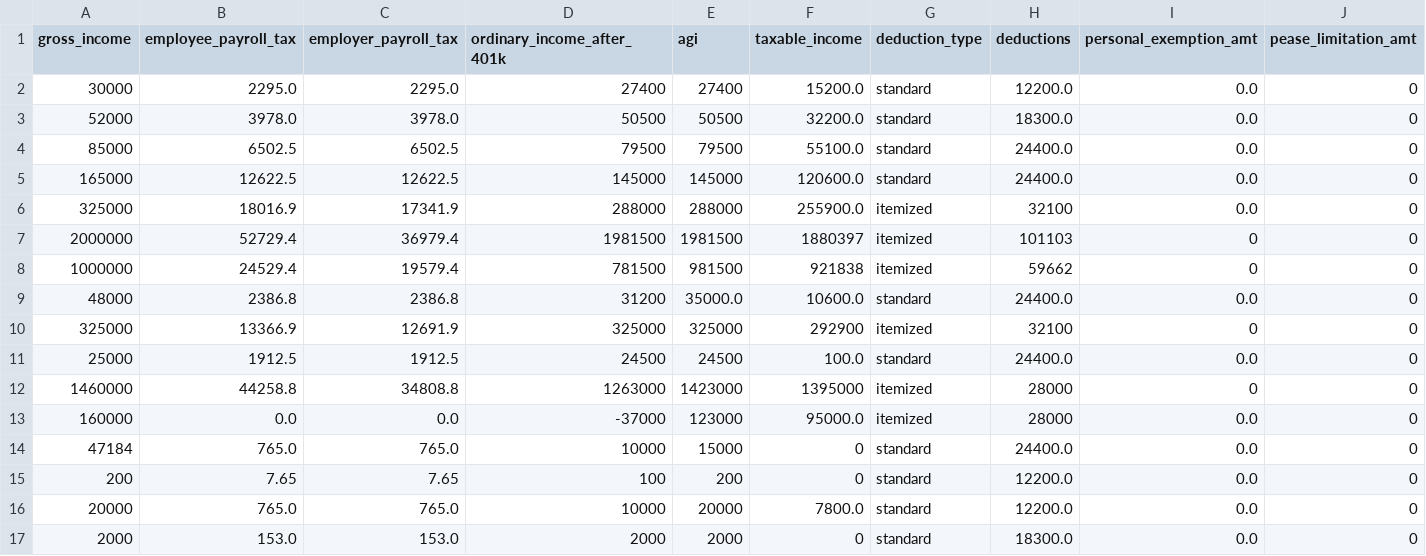
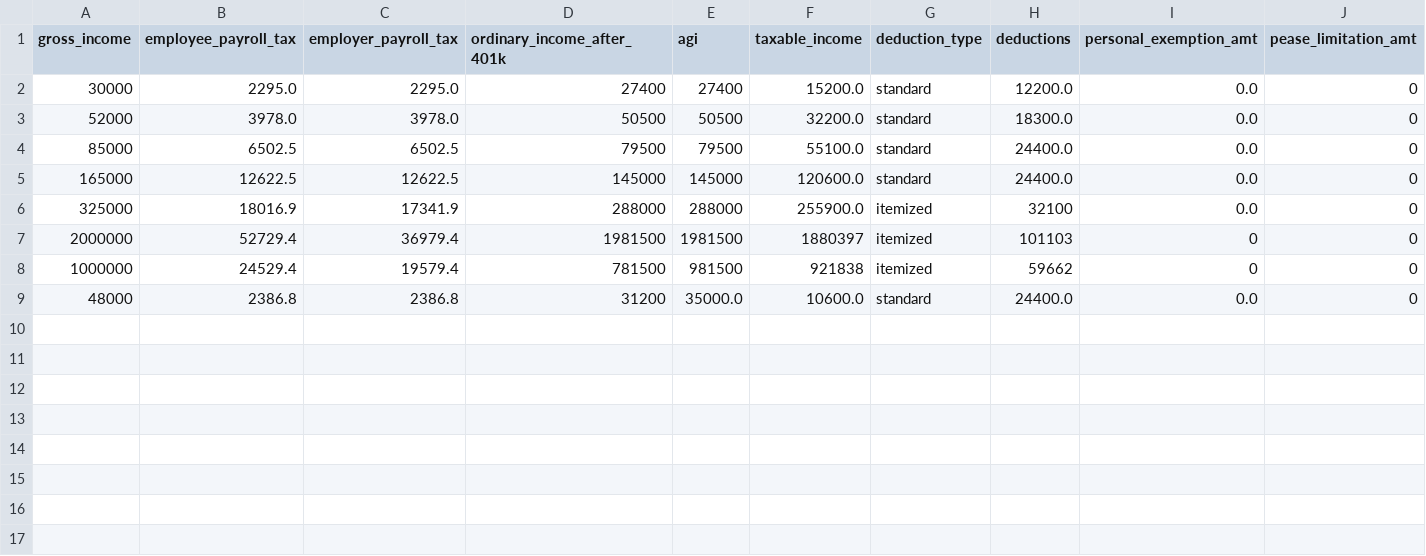
Before and after one commit to aelsibaie/taxsim, a CSV file: house_2018_results.csv, drawn as a sheet; only a part is shown; rows hold the shown columns only; the diff names each change by its address in the sheet, - before the commit and + after, or states it on an @@ line.

```diff
--- a/house_2018_results.csv
+++ b/house_2018_results.csv
-row 10: 325000 | 13366.9 | 12691.9 | 325000 | 325000 | 292900 | itemized | 32100 | 0 | 0
-row 11: 25000 | 1912.5 | 1912.5 | 24500 | 24500 | 100.0 | standard | 24400.0 | 0.0 | 0
-row 12: 1460000 | 44258.8 | 34808.8 | 1263000 | 1423000 | 1395000 | itemized | 28000 | 0 | 0
-row 13: 160000 | 0.0 | 0.0 | -37000 | 123000 | 95000.0 | itemized | 28000 | 0.0 | 0
-row 14: 47184 | 765.0 | 765.0 | 10000 | 15000 | 0 | standard | 24400.0 | 0.0 | 0
-row 15: 200 | 7.65 | 7.65 | 100 | 200 | 0 | standard | 12200.0 | 0.0 | 0
-row 16: 20000 | 765.0 | 765.0 | 10000 | 20000 | 7800.0 | standard | 12200.0 | 0.0 | 0
-row 17: 2000 | 153.0 | 153.0 | 2000 | 2000 | 0 | standard | 18300.0 | 0.0 | 0
```
Also changed, not shown: current_law_results.csv, senate_2018_results.csv, 6 other files.
